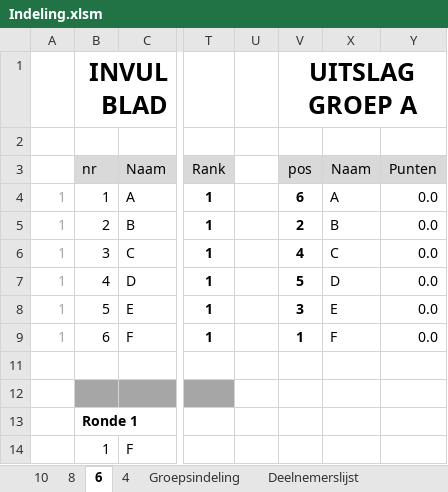
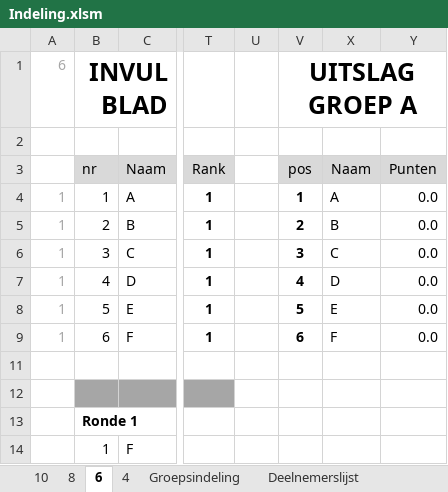
Before and after one commit to lmeulen/IJSCO_UI, an Excel workbook: IJSCO_app/Indeling.xlsm, sheet 6, drawn as a sheet; only a part is shown, gaps mark what is left out; values as stored, in another font and other column widths than the file's, no borders; conditional formats not drawn; the diff names each change by its address in the sheet, - before the commit and + after, or states it on an @@ line.

```diff
--- a/IJSCO_app/Indeling.xlsm (sheet 6)
+++ b/IJSCO_app/Indeling.xlsm (sheet 6)
-A1: (empty)
+A1: 6
-V4 (UITSLAG GROEP A): 6
+V4 (UITSLAG GROEP A): 1
-V6 (UITSLAG GROEP A): 4
+V6 (UITSLAG GROEP A): 3
-V7 (UITSLAG GROEP A): 5
+V7 (UITSLAG GROEP A): 4
-V8 (UITSLAG GROEP A): 3
+V8 (UITSLAG GROEP A): 5
-V9 (UITSLAG GROEP A): 1
+V9 (UITSLAG GROEP A): 6
```
Also changed, not shown: sheet Configuratie, sheet 4, sheet 8, sheet 10, formulas that keep their value.
